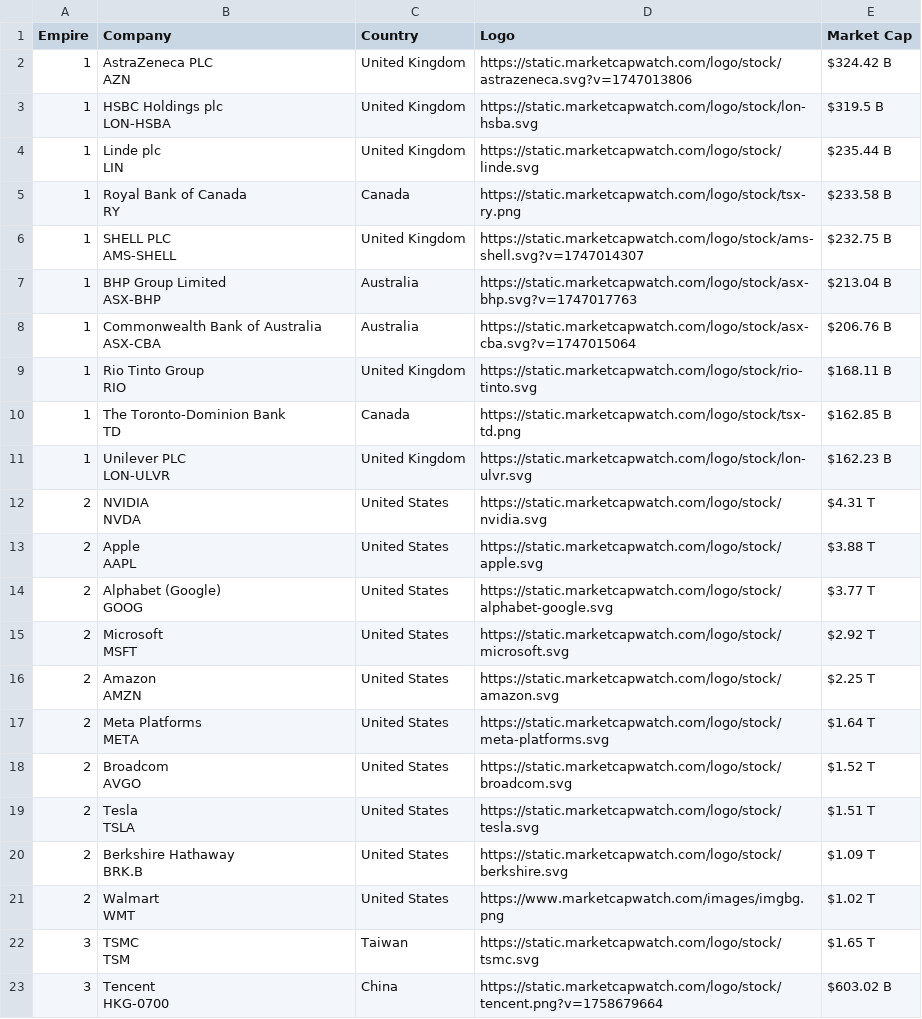
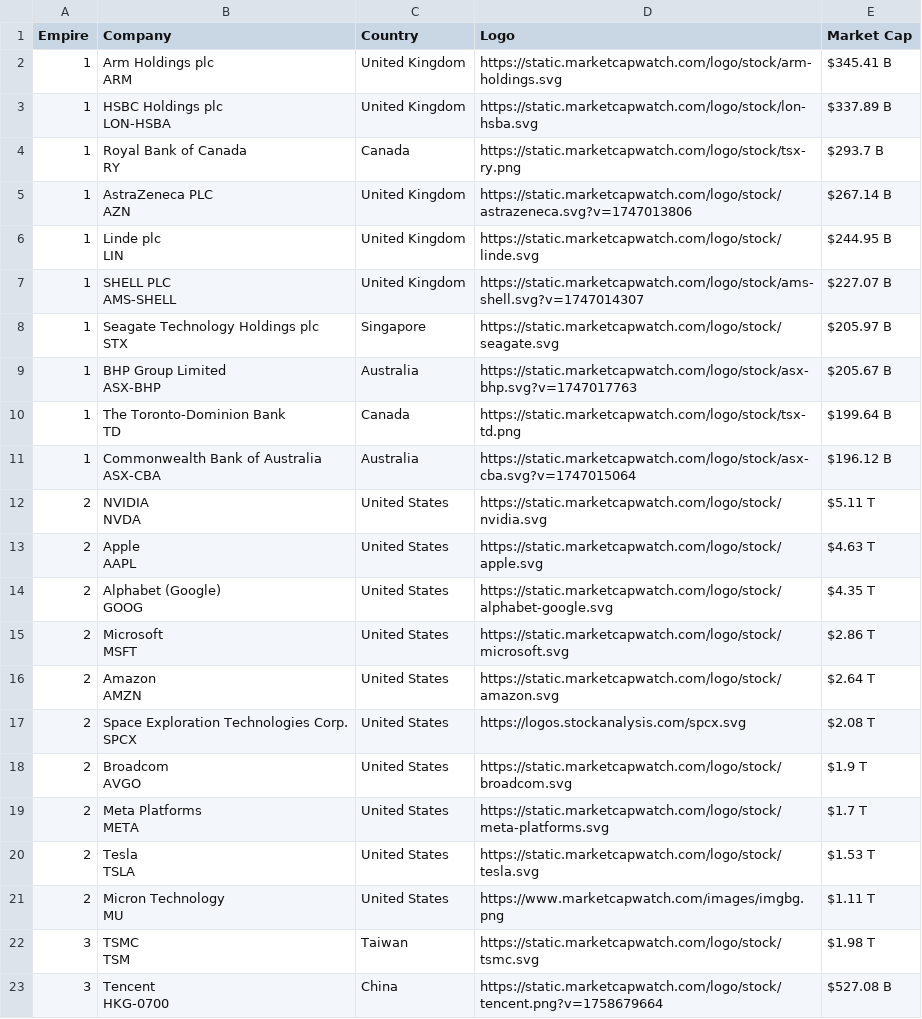
Before and after one commit to ayeeff/marketcap, a CSV file: data/empire_top_companies.csv, drawn as a sheet; only a part is shown; the diff covers the shown part only.

```diff
--- a/data/empire_top_companies.csv
+++ b/data/empire_top_companies.csv
@@ -1,45 +1,45 @@
 Empire,Company,Country,Logo,Market Cap
-1,"AstraZeneca PLC
-AZN",United Kingdom,https://static.marketcapwatch.com/logo/stock/astrazeneca.svg?v=1747013806,$324.42 B
-1,"HSBC Holdings plc
-LON-HSBA",United Kingdom,https://static.marketcapwatch.com/logo/stock/lon-hsba.svg,$319.5 B
-1,"Linde plc
-LIN",United Kingdom,https://static.marketcapwatch.com/logo/stock/linde.svg,$235.44 B
-1,"Royal Bank of Canada
-RY",Canada,https://static.marketcapwatch.com/logo/stock/tsx-ry.png,$233.58 B
-1,"SHELL PLC
-AMS-SHELL",United Kingdom,https://static.marketcapwatch.com/logo/stock/ams-shell.svg?v=1747014307,$232.75 B
-1,"BHP Group Limited
-ASX-BHP",Australia,https://static.marketcapwatch.com/logo/stock/asx-bhp.svg?v=1747017763,$213.04 B
-1,"Commonwealth Bank of Australia
-ASX-CBA",Australia,https://static.marketcapwatch.com/logo/stock/asx-cba.svg?v=1747015064,$206.76 B
-1,"Rio Tinto Group
-RIO",United Kingdom,https://static.marketcapwatch.com/logo/stock/rio-tinto.svg,$168.11 B
-1,"The Toronto-Dominion Bank
-TD",Canada,https://static.marketcapwatch.com/logo/stock/tsx-td.png,$162.85 B
-1,"Unilever PLC
-LON-ULVR",United Kingdom,https://static.marketcapwatch.com/logo/stock/lon-ulvr.svg,$162.23 B
-2,"NVIDIA
-NVDA",United States,https://static.marketcapwatch.com/logo/stock/nvidia.svg,$4.31 T
-2,"Apple
-AAPL",United States,https://static.marketcapwatch.com/logo/stock/apple.svg,$3.88 T
-2,"Alphabet (Google)
-GOOG",United States,https://static.marketcapwatch.com/logo/stock/alphabet-google.svg,$3.77 T
-2,"Microsoft
-MSFT",United States,https://static.marketcapwatch.com/logo/stock/microsoft.svg,$2.92 T
-2,"Amazon
-AMZN",United States,https://static.marketcapwatch.com/logo/stock/amazon.svg,$2.25 T
-2,"Meta Platforms
-META",United States,https://static.marketcapwatch.com/logo/stock/meta-platforms.svg,$1.64 T
-2,"Broadcom
-AVGO",United States,https://static.marketcapwatch.com/logo/stock/broadcom.svg,$1.52 T
-2,"Tesla
-TSLA",United States,https://static.marketcapwatch.com/logo/stock/tesla.svg,$1.51 T
-2,"Berkshire Hathaway
-BRK.B",United States,https://static.marketcapwatch.com/logo/stock/berkshire.svg,$1.09 T
-2,"Walmart
-WMT",United States,https://www.marketcapwatch.com/images/imgbg.png,$1.02 T
-3,"TSMC
-TSM",Taiwan,https://static.marketcapwatch.com/logo/stock/tsmc.svg,$1.65 T
-3,"Tencent
-HKG-0700",China,https://static.marketcapwatch.com/logo/stock/tencent.png?v=1758679664,$603.02 B
+1,"Arm Holdings plc
+ARM",United Kingdom,https://static.marketcapwatch.com/logo/stock/arm-holdings.svg,$345.41 B
+1,"HSBC Holdings plc
+LON-HSBA",United Kingdom,https://static.marketcapwatch.com/logo/stock/lon-hsba.svg,$337.89 B
+1,"Royal Bank of Canada
+RY",Canada,https://static.marketcapwatch.com/logo/stock/tsx-ry.png,$293.7 B
+1,"AstraZeneca PLC
+AZN",United Kingdom,https://static.marketcapwatch.com/logo/stock/astrazeneca.svg?v=1747013806,$267.14 B
+1,"Linde plc
+LIN",United Kingdom,https://static.marketcapwatch.com/logo/stock/linde.svg,$244.95 B
+1,"SHELL PLC
+AMS-SHELL",United Kingdom,https://static.marketcapwatch.com/logo/stock/ams-shell.svg?v=1747014307,$227.07 B
+1,"Seagate Technology Holdings plc
+STX",Singapore,https://static.marketcapwatch.com/logo/stock/seagate.svg,$205.97 B
+1,"BHP Group Limited
+ASX-BHP",Australia,https://static.marketcapwatch.com/logo/stock/asx-bhp.svg?v=1747017763,$205.67 B
+1,"The Toronto-Dominion Bank
+TD",Canada,https://static.marketcapwatch.com/logo/stock/tsx-td.png,$199.64 B
+1,"Commonwealth Bank of Australia
+ASX-CBA",Australia,https://static.marketcapwatch.com/logo/stock/asx-cba.svg?v=1747015064,$196.12 B
+2,"NVIDIA
+NVDA",United States,https://static.marketcapwatch.com/logo/stock/nvidia.svg,$5.11 T
+2,"Apple
+AAPL",United States,https://static.marketcapwatch.com/logo/stock/apple.svg,$4.63 T
+2,"Alphabet (Google)
+GOOG",United States,https://static.marketcapwatch.com/logo/stock/alphabet-google.svg,$4.35 T
+2,"Microsoft
+MSFT",United States,https://static.marketcapwatch.com/logo/stock/microsoft.svg,$2.86 T
+2,"Amazon
+AMZN",United States,https://static.marketcapwatch.com/logo/stock/amazon.svg,$2.64 T
+2,"Space Exploration Technologies Corp.
+SPCX",United States,https://logos.stockanalysis.com/spcx.svg,$2.08 T
+2,"Broadcom
+AVGO",United States,https://static.marketcapwatch.com/logo/stock/broadcom.svg,$1.9 T
+2,"Meta Platforms
+META",United States,https://static.marketcapwatch.com/logo/stock/meta-platforms.svg,$1.7 T
+2,"Tesla
+TSLA",United States,https://static.marketcapwatch.com/logo/stock/tesla.svg,$1.53 T
+2,"Micron Technology
+MU",United States,https://www.marketcapwatch.com/images/imgbg.png,$1.11 T
+3,"TSMC
+TSM",Taiwan,https://static.marketcapwatch.com/logo/stock/tsmc.svg,$1.98 T
+3,"Tencent
+HKG-0700",China,https://static.marketcapwatch.com/logo/stock/tencent.png?v=1758679664,$527.08 B
```
Also changed, not shown: 2 added rows, 2 removed rows and 10 edited cells elsewhere in this file.
